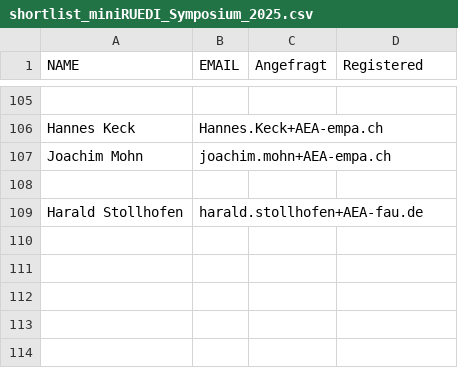
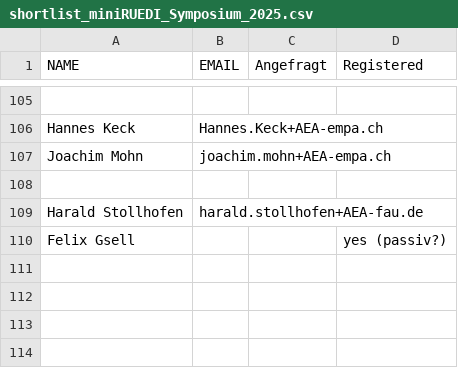
Before and after one commit to miniruedi/symposium_orga, a CSV file: 2025/shortlist_miniRUEDI_Symposium_2025.csv, drawn as a sheet; only a part is shown, gaps mark what is left out; the diff names each change by its address in the sheet, - before the commit and + after, or states it on an @@ line.

Commit message:
up

```diff
--- a/2025/shortlist_miniRUEDI_Symposium_2025.csv
+++ b/2025/shortlist_miniRUEDI_Symposium_2025.csv
-row 110: (empty)
+row 110: Felix Gsell |  |  | yes (passiv?)
```
